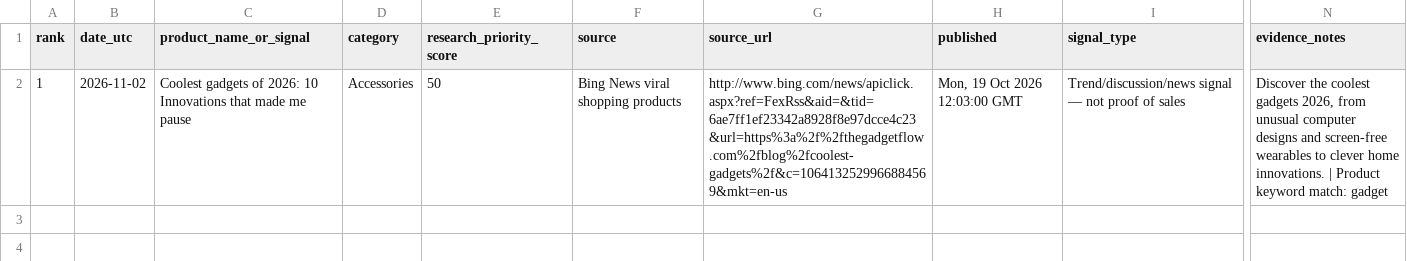
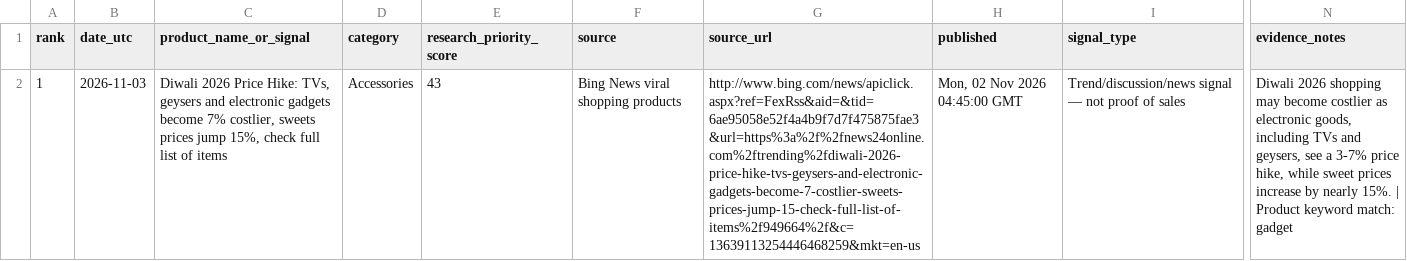
Before and after one commit to heerbaria2112-a11y/heermart-product-hunter-ai, a CSV file: reports/latest_products.csv, drawn as a sheet; only a part is shown, gaps mark what is left out; the diff covers the shown part only; the diff names each change by its address in the sheet, - before the commit and + after, or states it on an @@ line.

```diff
--- a/reports/latest_products.csv
+++ b/reports/latest_products.csv
-B2 (date_utc): 2026-11-02
+B2 (date_utc): 2026-11-03
-C2 (product_name_or_signal): Coolest gadgets of 2026: 10 Innovations that made me pause
+C2 (product_name_or_signal): Diwali 2026 Price Hike: TVs, geysers and electronic gadgets become 7% costlier, sweets prices jump 15%, check full list of items
-E2 (research_priority_score): 50
+E2 (research_priority_score): 43
-G2 (source_url): http://www.bing.com/news/apiclick.aspx?ref=FexRss&aid=&tid=6ae7ff1ef23342a8928f8e97dcce4c23&url=https%3a%2f%2fthegadgetflow.com%2fblog%2fcoolest-gadgets%2f&c=1064132529966884569&mkt=en-us
+G2 (source_url): http://www.bing.com/news/apiclick.aspx?ref=FexRss&aid=&tid=6ae95058e52f4a4b9f7d7f475875fae3&url=https%3a%2f%2fnews24online.com%2ftrending%2fdiwali-2026-price-hike-tvs-geysers-and-electronic-gadgets-become-7-costlier-sweets-prices-jump-15-check-full-list-of-items%2f949664%2f&c=13639113254446468259&mkt=en-us
-H2 (published): Mon, 19 Oct 2026 12:03:00 GMT
+H2 (published): Mon, 02 Nov 2026 04:45:00 GMT
-N2 (evidence_notes): Discover the coolest gadgets 2026, from unusual computer designs and screen-free wearables to clever home innovations. | Product…
+N2 (evidence_notes): Diwali 2026 shopping may become costlier as electronic goods, including TVs and geysers, see a 3-7% price hike, while sweet prices increase by nearly 15%. | Product…
```
Also changed, not shown: 1 added row elsewhere in this file, 2 other files.
